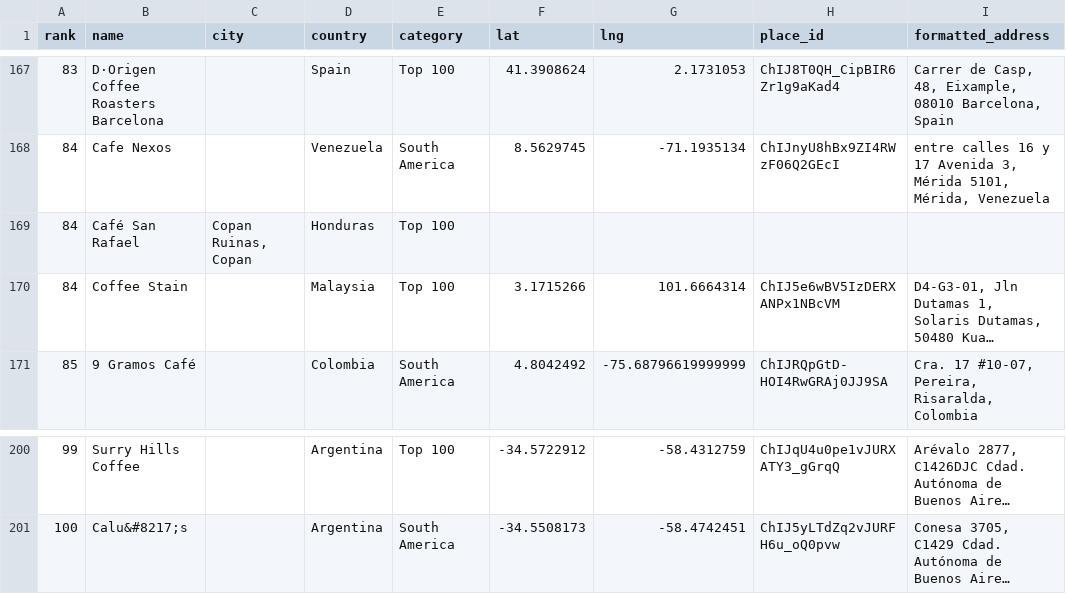
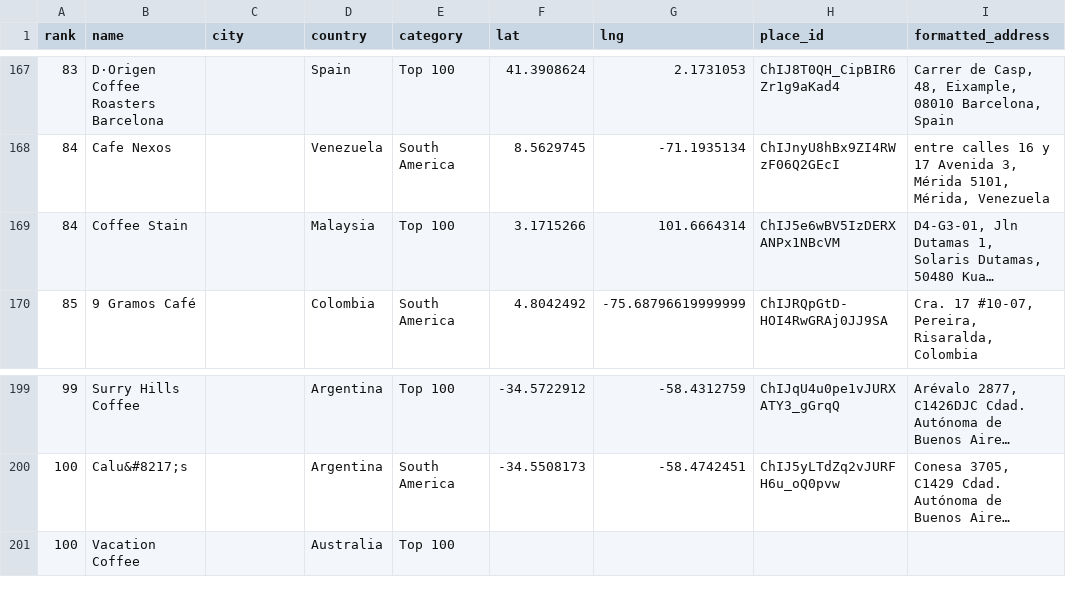
Before and after one commit to YFC-ophey/Top100BestCoffeeShops, a CSV file: output/coffee_shops.csv, drawn as a sheet; only a part is shown, gaps mark what is left out; long unchanged cells end in …; removed rows and columns are numbered as before the commit, all else as after; the diff names each change by its address in the sheet, - before the commit and + after, or states it on an @@ line.

```diff
--- a/output/coffee_shops.csv
+++ b/output/coffee_shops.csv
-row 169: 84 | Café San Rafael | Copan Ruinas, Copan | Honduras | Top 100
+row 201: 100 | Vacation Coffee |  | Australia | Top 100
```
Also changed, not shown: 3 other files.
